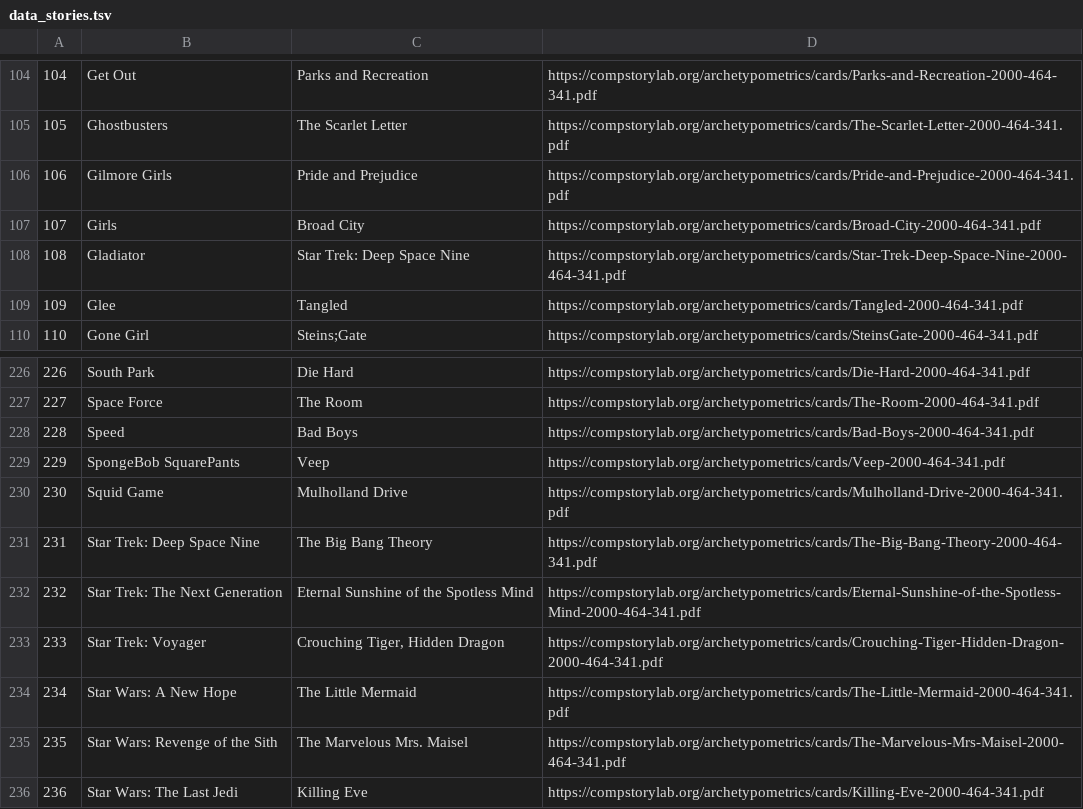
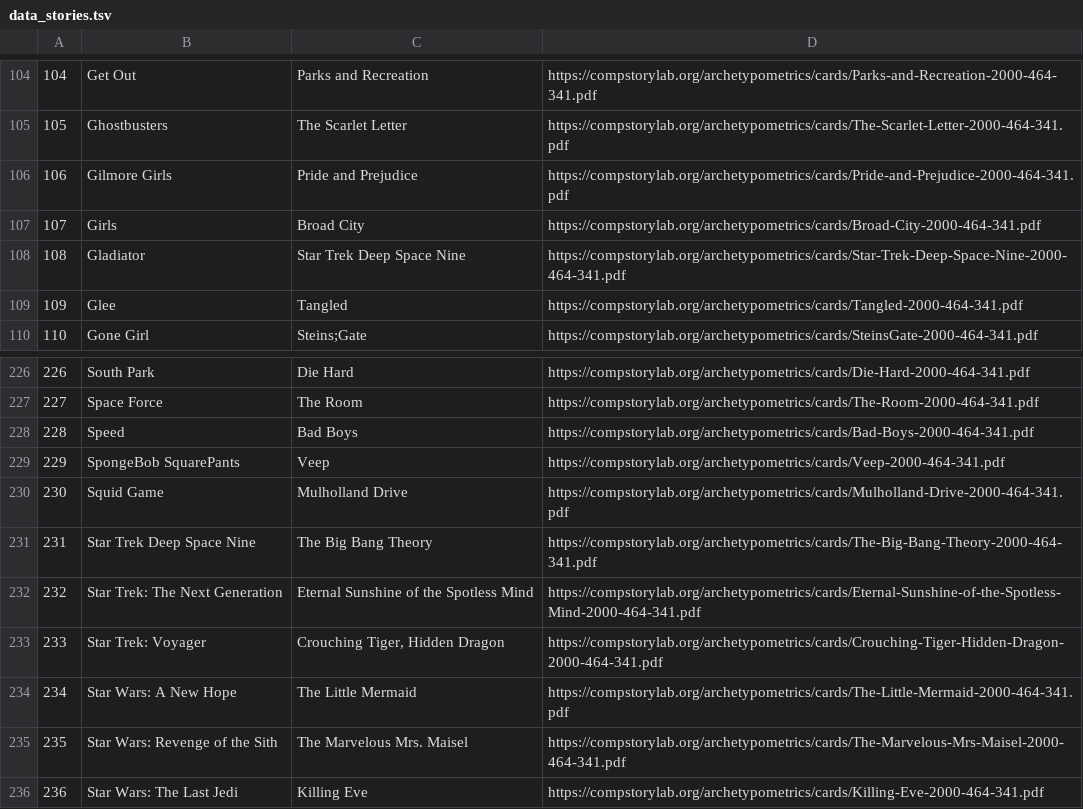
Before and after one commit to nathanielborland/cipolla-archetypes, a TSV file: data/archetypes/data_stories.tsv, drawn as a sheet; only a part is shown, gaps mark what is left out.

```diff
--- a/data/archetypes/data_stories.tsv
+++ b/data/archetypes/data_stories.tsv
@@ -107,3 +107,3 @@
 107	Girls	Broad City	https://compstorylab.org/archetypometrics/cards/Broad-City-2000-464-341.pdf
-108	Gladiator	Star Trek: Deep Space Nine	https://compstorylab.org/archetypometrics/cards/Star-Trek-Deep-Space-Nine-2000-464-341.pdf
+108	Gladiator	Star Trek Deep Space Nine	https://compstorylab.org/archetypometrics/cards/Star-Trek-Deep-Space-Nine-2000-464-341.pdf
 109	Glee	Tangled	https://compstorylab.org/archetypometrics/cards/Tangled-2000-464-341.pdf
@@ -230,3 +230,3 @@
 230	Squid Game	Mulholland Drive	https://compstorylab.org/archetypometrics/cards/Mulholland-Drive-2000-464-341.pdf
-231	Star Trek: Deep Space Nine	The Big Bang Theory	https://compstorylab.org/archetypometrics/cards/The-Big-Bang-Theory-2000-464-341.pdf
+231	Star Trek Deep Space Nine	The Big Bang Theory	https://compstorylab.org/archetypometrics/cards/The-Big-Bang-Theory-2000-464-341.pdf
 232	Star Trek: The Next Generation	Eternal Sunshine of the Spotless Mind	https://compstorylab.org/archetypometrics/cards/Eternal-Sunshine-of-the-Spotless-Mind-2000-464-341.pdf
```
Also changed, not shown: data/archetypes/data_characters.tsv, data/normalized_rated_characters.csv, 46 other files.
